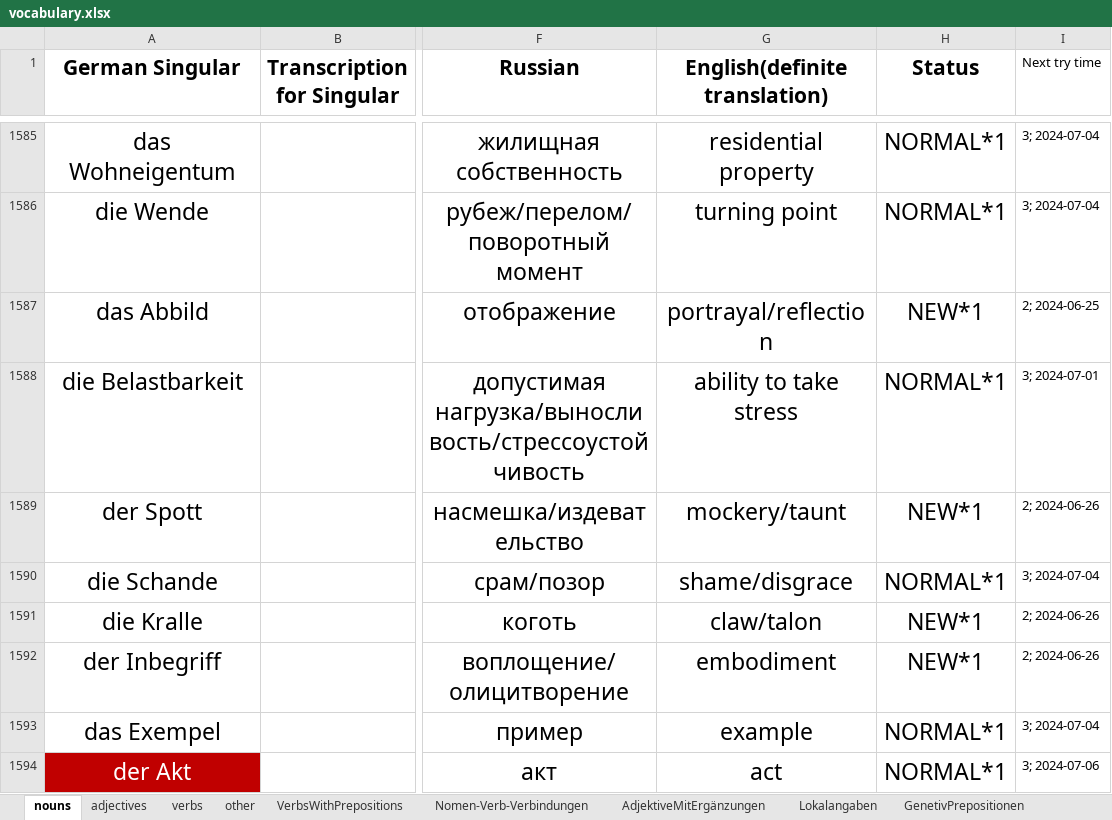
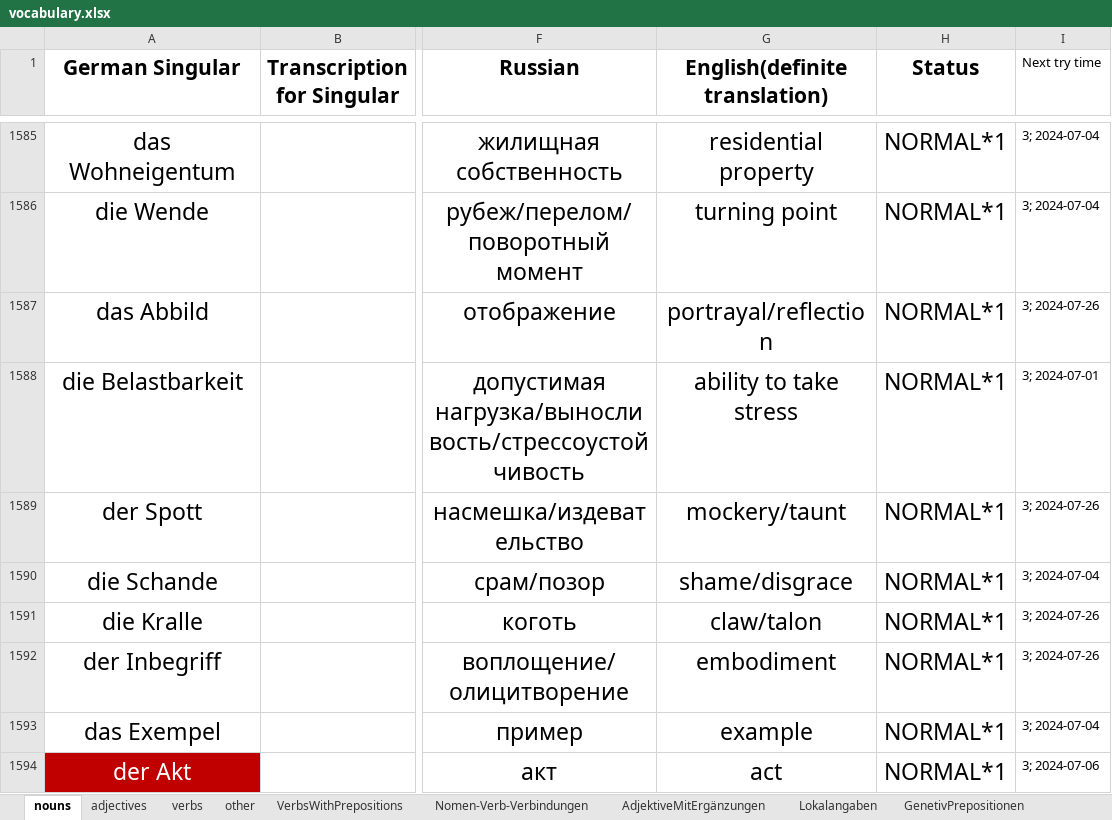
Before and after one commit to pronamka/dictation_manager, an Excel workbook: vocabulary.xlsx, sheet nouns, drawn as a sheet; only a part is shown, gaps mark what is left out; values as stored, in another font and other column widths than the file's, no borders; the diff covers the shown part only; the diff names each change by its address in the sheet, - before the commit and + after, or states it on an @@ line.

```diff
--- a/vocabulary.xlsx (sheet nouns)
+++ b/vocabulary.xlsx (sheet nouns)
-H1587 (Status): NEW*1
+H1587 (Status): NORMAL*1
-I1587 (Next try time): 2; 2024-06-25
+I1587 (Next try time): 3; 2024-07-26
-H1589 (Status): NEW*1
+H1589 (Status): NORMAL*1
-I1589 (Next try time): 2; 2024-06-26
+I1589 (Next try time): 3; 2024-07-26
-H1591:H1592 (Status): NEW*1
+H1591:H1592 (Status): NORMAL*1
-I1591:I1592 (Next try time): 2; 2024-06-26
+I1591:I1592 (Next try time): 3; 2024-07-26
```
Also changed, not shown: 60 added rows, 1 removed row and 162 edited cells elsewhere in this sheet, sheet verbs, sheet MathematischeBegriffe, sheet VerbsWithPrepositions, sheet adjectives, sheet other, sheet Nomen-Verb-Verbindungen, 2 more sheets, other sheet tabs.
